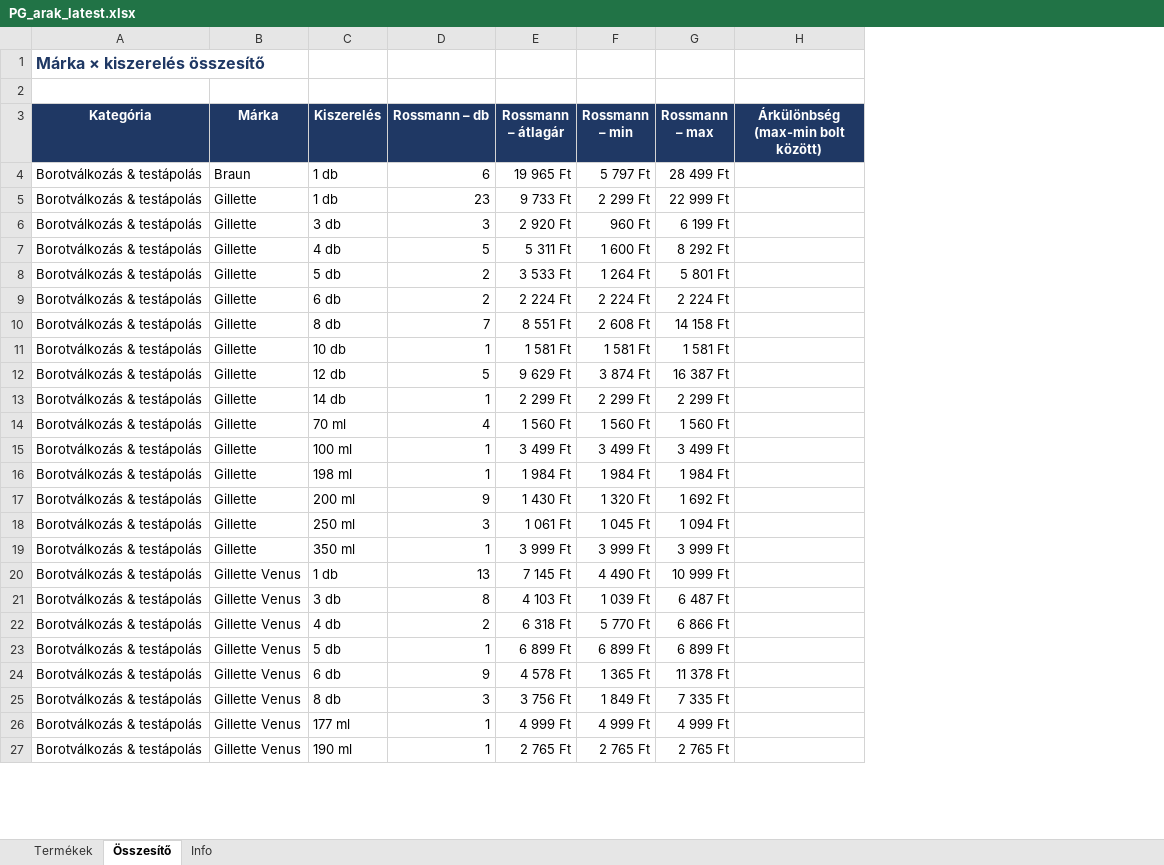
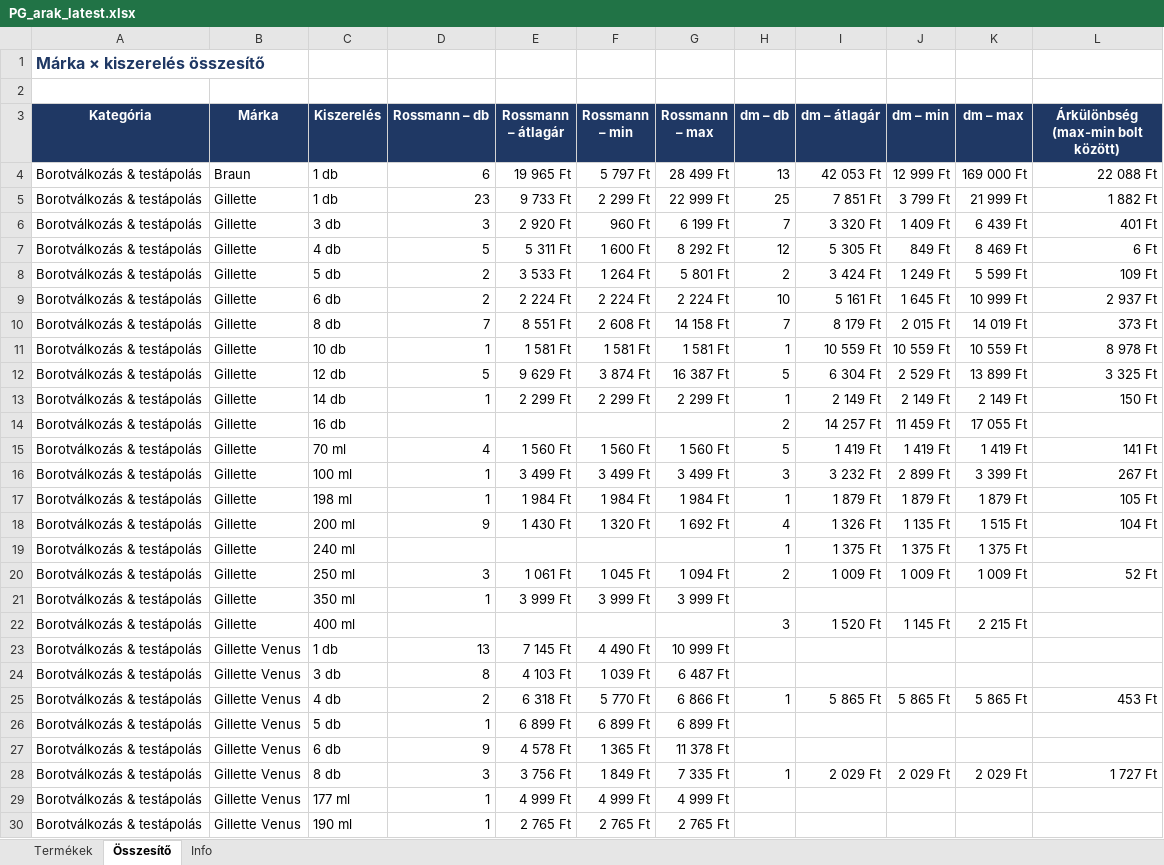
Before and after one commit to MatraBendi/Dm_Rsm_Scraper, an Excel workbook: docs/data/PG_arak_latest.xlsx, sheet Összesítő, drawn as a sheet; only a part is shown; values as stored, in another font and other column widths than the file's, no borders; addresses are those after the commit; the diff covers the shown part only; the diff names each change by its address in the sheet, - before the commit and + after, or states it on an @@ line.

```diff
--- a/docs/data/PG_arak_latest.xlsx (sheet Összesítő)
+++ b/docs/data/PG_arak_latest.xlsx (sheet Összesítő)
+column H (dm – db), rows 4-13: 13 | 25 | 7 | 12 | 2 | 10 | 7 | 1 | 5 | 1; rows 15-18: 5 | 3 | 1 | 4; row 20: 2; rows 25-28: 1 |  |  | 1
+column I (dm – átlagár), rows 4-13: 42 053 Ft | 7 851 Ft | 3 320 Ft | 5 305 Ft | 3 424 Ft | 5 161 Ft | 8 179 Ft | 10 559 Ft | 6 304 Ft | 2 149 Ft; rows 15-18: 1 419 Ft | 3 232 Ft | 1 879 Ft | 1 326 Ft; row 20: 1 009 Ft; rows 25-28: 5 865 Ft |  |  | 2 029 Ft
+column J (dm – min), rows 4-13: 12 999 Ft | 3 799 Ft | 1 409 Ft | 849 Ft | 1 249 Ft | 1 645 Ft | 2 015 Ft | 10 559 Ft | 2 529 Ft | 2 149 Ft; rows 15-18: 1 419 Ft | 2 899 Ft | 1 879 Ft | 1 135 Ft; row 20: 1 009 Ft; rows 25-28: 5 865 Ft |  |  | 2 029 Ft
+column K (dm – max), rows 4-13: 169 000 Ft | 21 999 Ft | 6 439 Ft | 8 469 Ft | 5 599 Ft | 10 999 Ft | 14 019 Ft | 10 559 Ft | 13 899 Ft | 2 149 Ft; rows 15-18: 1 419 Ft | 3 399 Ft | 1 879 Ft | 1 515 Ft; row 20: 1 009 Ft; rows 25-28: 5 865 Ft |  |  | 2 029 Ft
-L4: (empty)
+L4: 22 088 Ft
-L5: (empty)
+L5: 1 882 Ft
-L6: (empty)
+L6: 401 Ft
-L7: (empty)
+L7: 6 Ft
-L8: (empty)
+L8: 109 Ft
-L9: (empty)
+L9: 2 937 Ft
-L10: (empty)
+L10: 373 Ft
-L11: (empty)
+L11: 8 978 Ft
-L12: (empty)
+L12: 3 325 Ft
-L13: (empty)
+L13: 150 Ft
+row 14: Borotválkozás & testápolás | Gillette | 16 db |  |  |  |  | 2 | 14 257 Ft | 11 459 Ft | 17 055 Ft
-L15: (empty)
+L15: 141 Ft
-L16: (empty)
+L16: 267 Ft
-L17: (empty)
+L17: 105 Ft
-L18: (empty)
+L18: 104 Ft
+row 19: Borotválkozás & testápolás | Gillette | 240 ml |  |  |  |  | 1 | 1 375 Ft | 1 375 Ft | 1 375 Ft
-L20: (empty)
+L20: 52 Ft
+row 22: Borotválkozás & testápolás | Gillette | 400 ml |  |  |  |  | 3 | 1 520 Ft | 1 145 Ft | 2 215 Ft
-L25: (empty)
+L25: 453 Ft
-L28: (empty)
+L28: 1 727 Ft
```
Also changed, not shown: 49 added rows and 110 edited cells elsewhere in this sheet, sheet Termékek, sheet Info, 4 other files.
